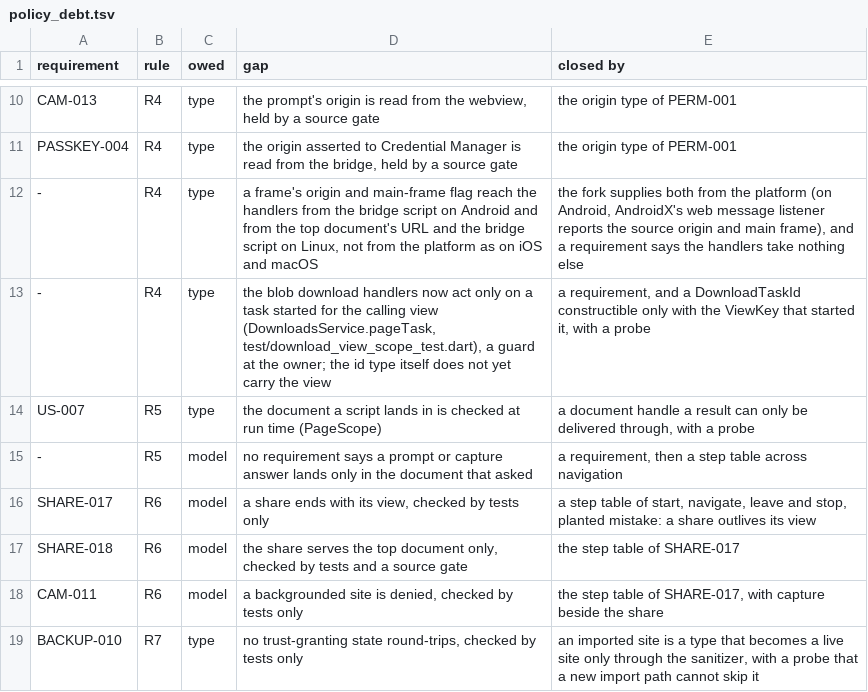
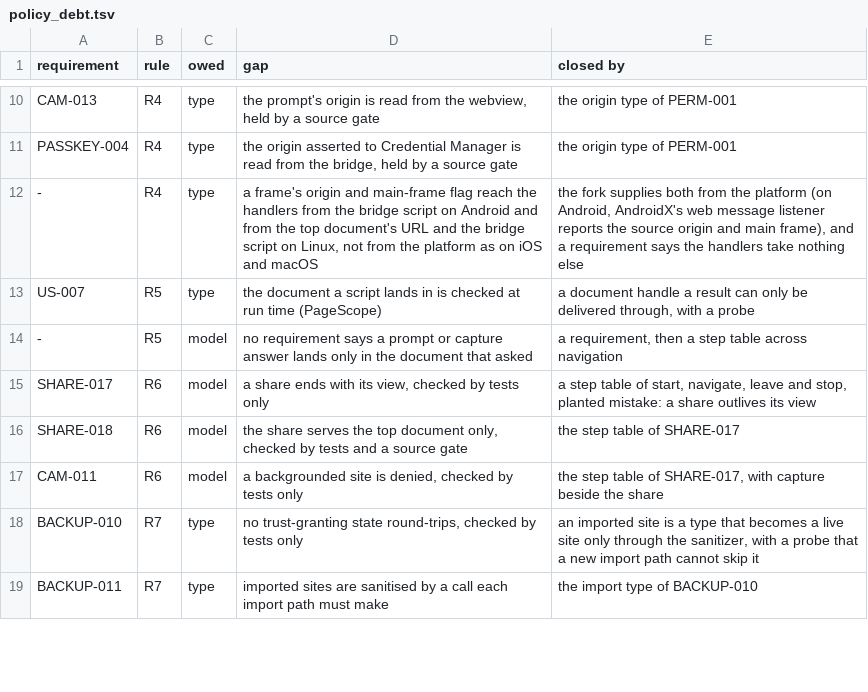
Before and after one commit to theoden8/webspace_app, a TSV file: docs/security/policy_debt.tsv, drawn as a sheet; only a part is shown, gaps mark what is left out; the shorter side is filled out with more unchanged rows; the diff names each change by its address in the sheet, - before the commit and + after, or states it on an @@ line.

Commit message:
Bind a download task id to its view by type (#941)
DownloadTaskId becomes a view-bound final class: a page round-trips only
the token, and an id is reachable to a handler only through
DownloadsService.pageTask(token, view:). mint is library-private, so a
page cannot make an id at all. Proved by a compile probe (DL-008 / R4);
the interim download debt row is dropped.

```diff
--- a/docs/security/policy_debt.tsv
+++ b/docs/security/policy_debt.tsv
-row 13: - | R4 | type | the blob download handlers now act only on a task started for the calling view (DownloadsService.pageTask, test/download_view_scope_test.dart), a guard at the owner; the id type itself does not yet carry the view | a requirement, and a DownloadTaskId constructible only with the ViewKey that started it, with a probe
```
Also changed, not shown: 10 other files.
